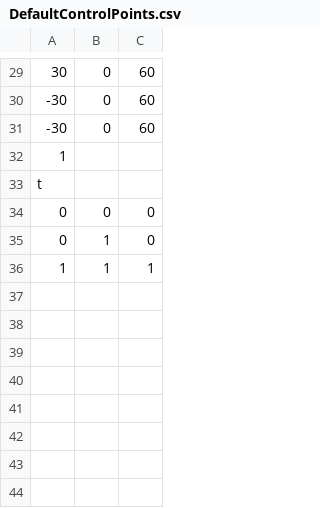
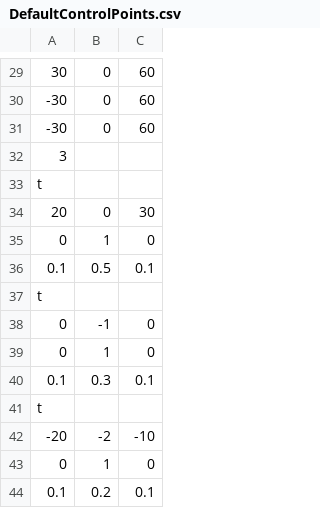
Before and after one commit to gdigrego/SMKClantastic, a CSV file: KingArthur_A4/DefaultControlPoints.csv, drawn as a sheet; only a part is shown, gaps mark what is left out.

```diff
--- a/KingArthur_A4/DefaultControlPoints.csv
+++ b/KingArthur_A4/DefaultControlPoints.csv
@@ -31,6 +31,14 @@
 -30,0,60
-1
+3
 t
-0,0,0
+20,0,30
 0,1,0
-1,1,1
+0.1,0.5,0.1
+t
+0,-1,0
+0,1,0
+0.1,0.3,0.1
+t
+-20,-2,-10
+0,1,0
+0.1,0.2,0.1
```
Also changed, not shown: 2 other files.
